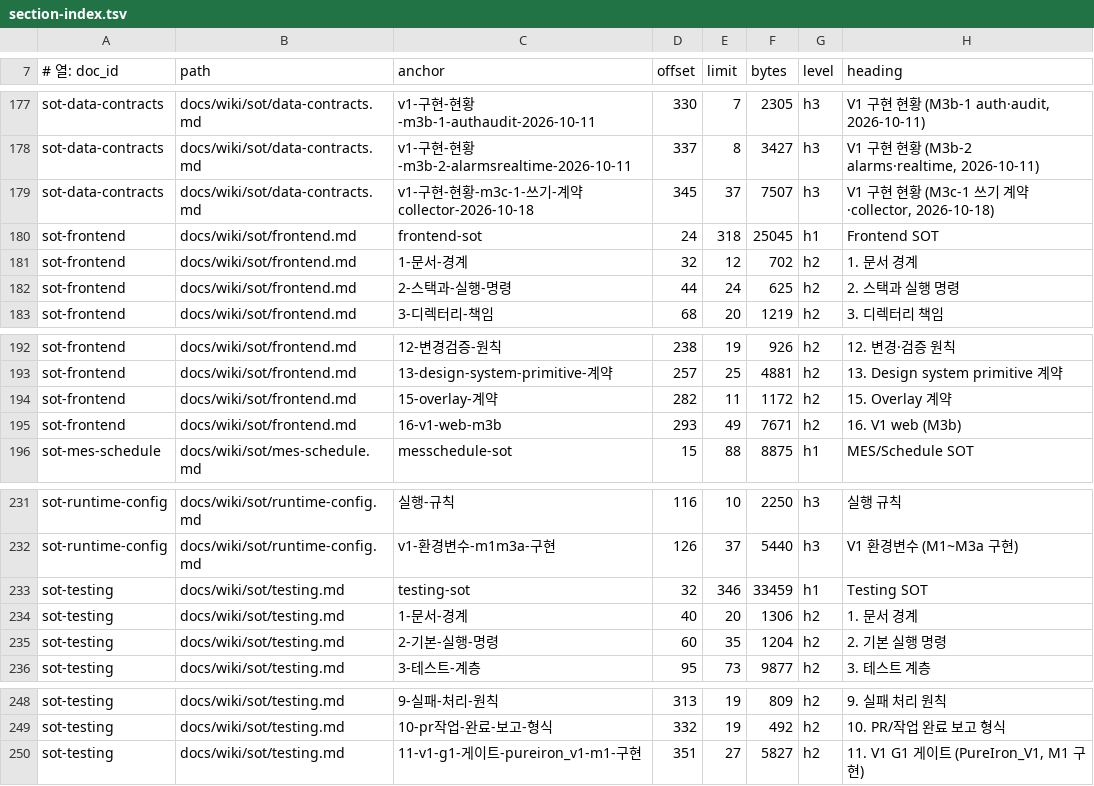
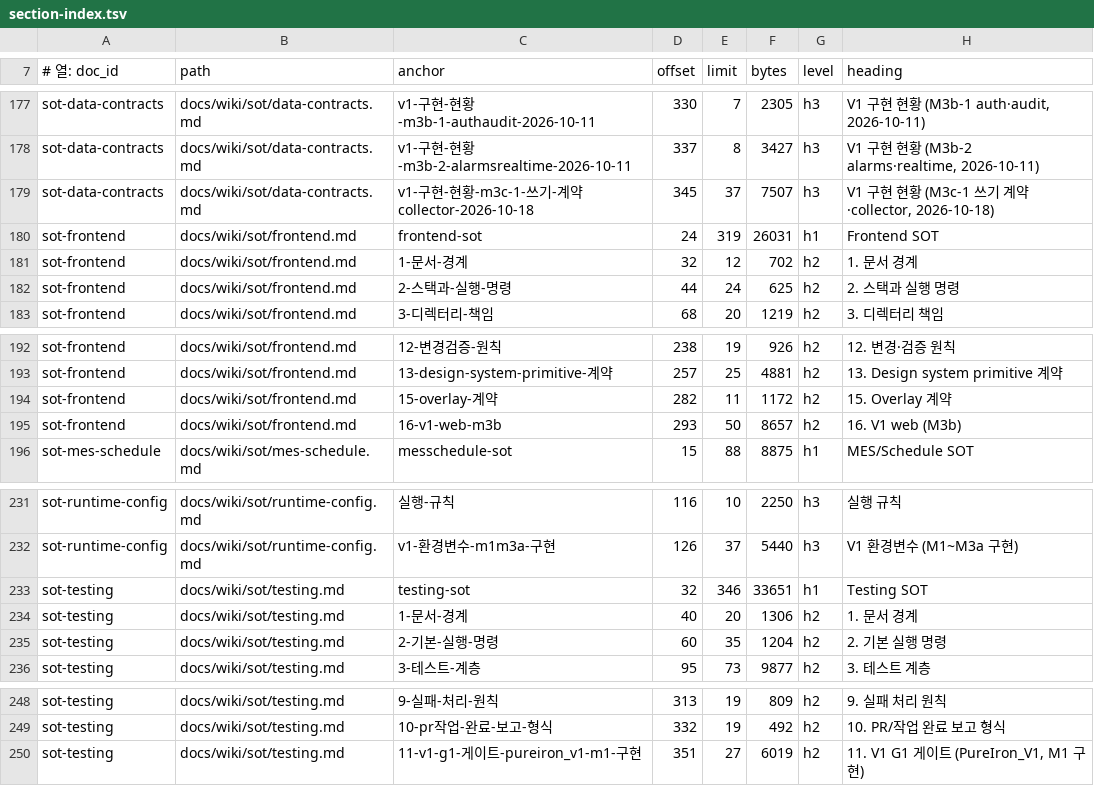
Before and after one commit to circulation95/PureIron_V1, a TSV file: docs/wiki/_generated/section-index.tsv, drawn as a sheet; only a part is shown, gaps mark what is left out.

```diff
--- a/docs/wiki/_generated/section-index.tsv
+++ b/docs/wiki/_generated/section-index.tsv
@@ -179,3 +179,3 @@ sot-data-contracts	docs/wiki/sot/data-contracts.md	v1-구현-현황-m3b-2-alarms
 sot-data-contracts	docs/wiki/sot/data-contracts.md	v1-구현-현황-m3c-1-쓰기-계약collector-2026-10-18	345	37	7507	h3	V1 구현 현황 (M3c-1 쓰기 계약·collector, 2026-10-18)
-sot-frontend	docs/wiki/sot/frontend.md	frontend-sot	24	318	25045	h1	Frontend SOT
+sot-frontend	docs/wiki/sot/frontend.md	frontend-sot	24	319	26031	h1	Frontend SOT
 sot-frontend	docs/wiki/sot/frontend.md	1-문서-경계	32	12	702	h2	1. 문서 경계
@@ -194,3 +194,3 @@ sot-frontend	docs/wiki/sot/frontend.md	13-design-system-primitive-계약	257	25
 sot-frontend	docs/wiki/sot/frontend.md	15-overlay-계약	282	11	1172	h2	15. Overlay 계약
-sot-frontend	docs/wiki/sot/frontend.md	16-v1-web-m3b	293	49	7671	h2	16. V1 web (M3b)
+sot-frontend	docs/wiki/sot/frontend.md	16-v1-web-m3b	293	50	8657	h2	16. V1 web (M3b)
 sot-mes-schedule	docs/wiki/sot/mes-schedule.md	messchedule-sot	15	88	8875	h1	MES/Schedule SOT
@@ -232,3 +232,3 @@ sot-runtime-config	docs/wiki/sot/runtime-config.md	실행-규칙	116	10	2250	h3
 sot-runtime-config	docs/wiki/sot/runtime-config.md	v1-환경변수-m1m3a-구현	126	37	5440	h3	V1 환경변수 (M1~M3a 구현)
-sot-testing	docs/wiki/sot/testing.md	testing-sot	32	346	33459	h1	Testing SOT
+sot-testing	docs/wiki/sot/testing.md	testing-sot	32	346	33651	h1	Testing SOT
 sot-testing	docs/wiki/sot/testing.md	1-문서-경계	40	20	1306	h2	1. 문서 경계
@@ -249,2 +249,2 @@ sot-testing	docs/wiki/sot/testing.md	9-실패-처리-원칙	313	19	809	h2	9. 실
 sot-testing	docs/wiki/sot/testing.md	10-pr작업-완료-보고-형식	332	19	492	h2	10. PR/작업 완료 보고 형식
-sot-testing	docs/wiki/sot/testing.md	11-v1-g1-게이트-pureiron_v1-m1-구현	351	27	5827	h2	11. V1 G1 게이트 (PureIron_V1, M1 구현)
+sot-testing	docs/wiki/sot/testing.md	11-v1-g1-게이트-pureiron_v1-m1-구현	351	27	6019	h2	11. V1 G1 게이트 (PureIron_V1, M1 구현)
```
Also changed, not shown: 11 other files.
